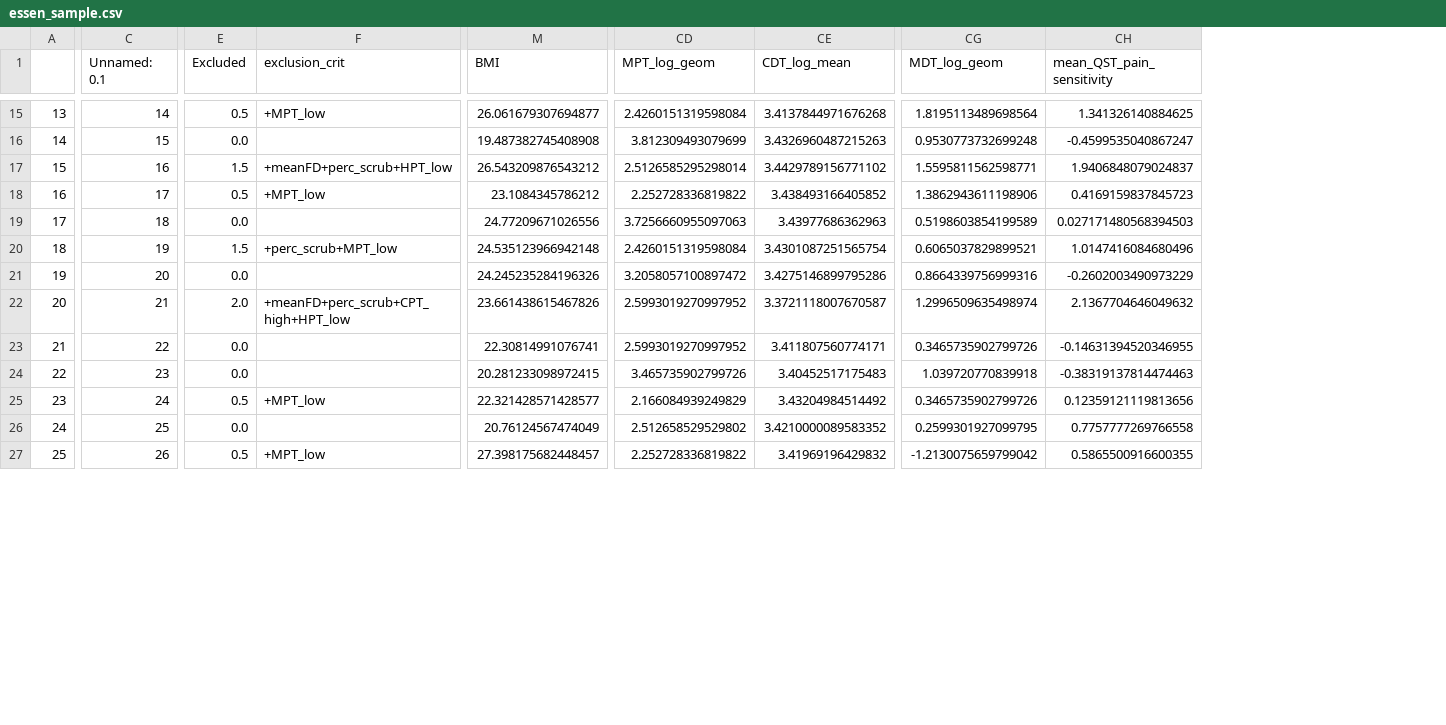
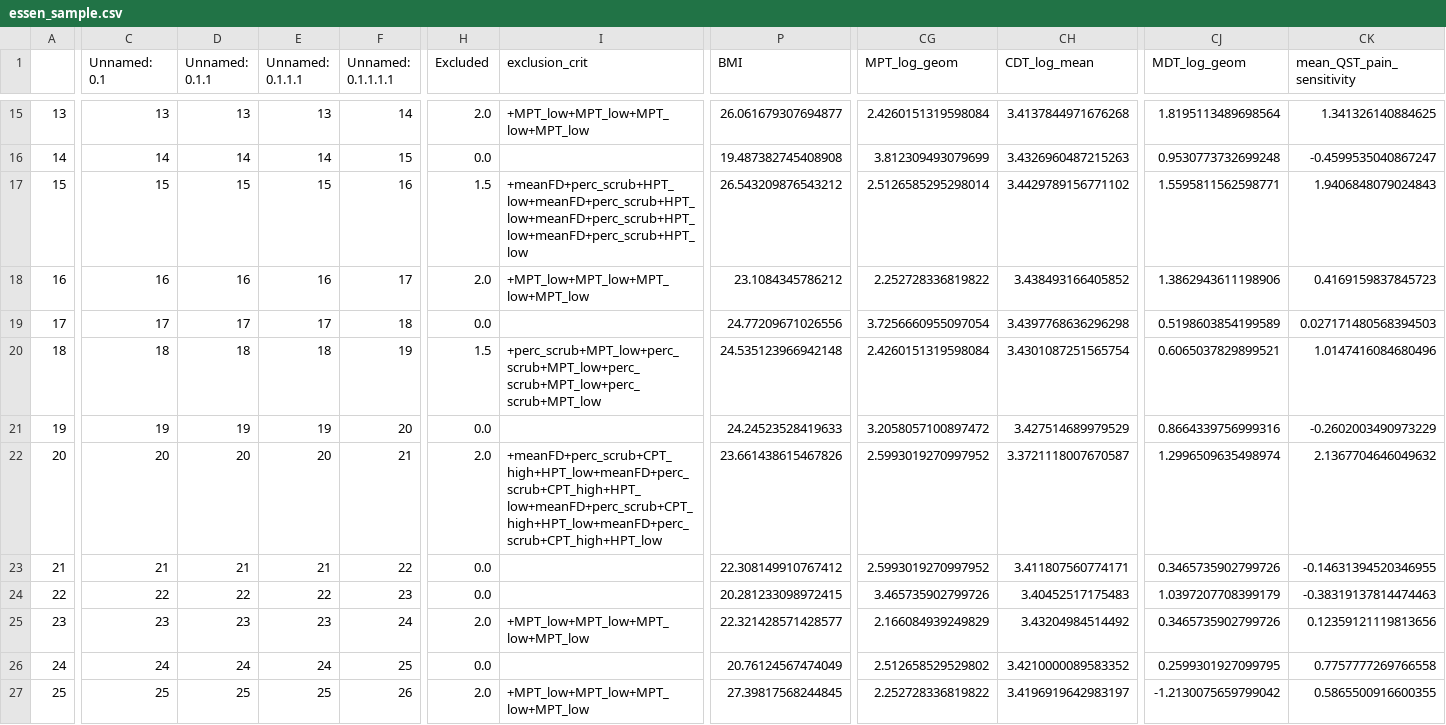
Before and after one commit to spisakt/RPN-signature, a CSV file: res/essen_sample.csv, drawn as a sheet; only a part is shown, gaps mark what is left out; addresses are those after the commit; the diff covers the shown part only; the diff names each change by its address in the sheet, - before the commit and + after, or states it on an @@ line.

```diff
--- a/res/essen_sample.csv
+++ b/res/essen_sample.csv
+column D (Unnamed: 0.1.1), rows 15-27: 13 | 14 | 15 | 16 | 17 | 18 | 19 | 20 | 21 | 22 | 23 | 24 | 25
+column E (Unnamed: 0.1.1.1), rows 15-27: 13 | 14 | 15 | 16 | 17 | 18 | 19 | 20 | 21 | 22 | 23 | 24 | 25
+column F (Unnamed: 0.1.1.1.1), rows 15-27: 14 | 15 | 16 | 17 | 18 | 19 | 20 | 21 | 22 | 23 | 24 | 25 | 26
-C15 (Unnamed: 0.1): 14
+C15 (Unnamed: 0.1): 13
-H15 (Excluded): 0.5
+H15 (Excluded): 2.0
-I15 (exclusion_crit): +MPT_low
+I15 (exclusion_crit): +MPT_low+MPT_low+MPT_low+MPT_low
-C16 (Unnamed: 0.1): 15
+C16 (Unnamed: 0.1): 14
-C17 (Unnamed: 0.1): 16
+C17 (Unnamed: 0.1): 15
-I17 (exclusion_crit): +meanFD+perc_scrub+HPT_low
+I17 (exclusion_crit): +meanFD+perc_scrub+HPT_low+meanFD+perc_scrub+HPT_low+meanFD+perc_scrub+HPT_low+meanFD+perc_scrub+HPT_low
-CK17 (mean_QST_pain_sensitivity): 1.9406848079024837
+CK17 (mean_QST_pain_sensitivity): 1.9406848079024843
-C18 (Unnamed: 0.1): 17
+C18 (Unnamed: 0.1): 16
-H18 (Excluded): 0.5
+H18 (Excluded): 2.0
-I18 (exclusion_crit): +MPT_low
+I18 (exclusion_crit): +MPT_low+MPT_low+MPT_low+MPT_low
-C19 (Unnamed: 0.1): 18
+C19 (Unnamed: 0.1): 17
-CG19 (MPT_log_geom): 3.7256660955097063
+CG19 (MPT_log_geom): 3.7256660955097054
-CH19 (CDT_log_mean): 3.43977686362963
+CH19 (CDT_log_mean): 3.4397768636296298
-C20 (Unnamed: 0.1): 19
+C20 (Unnamed: 0.1): 18
-I20 (exclusion_crit): +perc_scrub+MPT_low
+I20 (exclusion_crit): +perc_scrub+MPT_low+perc_scrub+MPT_low+perc_scrub+MPT_low+perc_scrub+MPT_low
-C21 (Unnamed: 0.1): 20
+C21 (Unnamed: 0.1): 19
-P21 (BMI): 24.245235284196326
+P21 (BMI): 24.24523528419633
-CH21 (CDT_log_mean): 3.4275146899795286
+CH21 (CDT_log_mean): 3.427514689979529
-C22 (Unnamed: 0.1): 21
+C22 (Unnamed: 0.1): 20
-I22 (exclusion_crit): +meanFD+perc_scrub+CPT_high+HPT_low
+I22 (exclusion_crit): +meanFD+perc_scrub+CPT_high+HPT_low+meanFD+perc_scrub+CPT_high+HPT_low+meanFD+perc_scrub+CPT_high+HPT_low+meanFD+perc_scrub+CPT_high+HPT_low
-C23 (Unnamed: 0.1): 22
+C23 (Unnamed: 0.1): 21
-P23 (BMI): 22.30814991076741
+P23 (BMI): 22.308149910767412
-C24 (Unnamed: 0.1): 23
+C24 (Unnamed: 0.1): 22
-CJ24 (MDT_log_geom): 1.039720770839918
+CJ24 (MDT_log_geom): 1.0397207708399179
-C25 (Unnamed: 0.1): 24
+C25 (Unnamed: 0.1): 23
-H25 (Excluded): 0.5
+H25 (Excluded): 2.0
-I25 (exclusion_crit): +MPT_low
+I25 (exclusion_crit): +MPT_low+MPT_low+MPT_low+MPT_low
-C26 (Unnamed: 0.1): 25
+C26 (Unnamed: 0.1): 24
-C27 (Unnamed: 0.1): 26
+C27 (Unnamed: 0.1): 25
-H27 (Excluded): 0.5
+H27 (Excluded): 2.0
-I27 (exclusion_crit): +MPT_low
+I27 (exclusion_crit): +MPT_low+MPT_low+MPT_low+MPT_low
-P27 (BMI): 27.398175682448457
+P27 (BMI): 27.39817568244845
-CH27 (CDT_log_mean): 3.41969196429832
+CH27 (CDT_log_mean): 3.4196919642983197
```
Also changed, not shown: 80 edited cells elsewhere in this file, res/bochum_sample.csv, res/bochum_sample_excl.csv, 12 other files.
